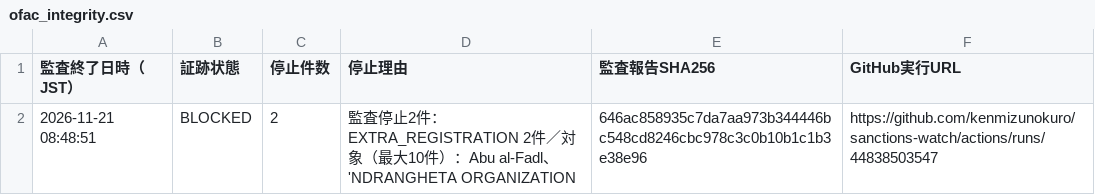
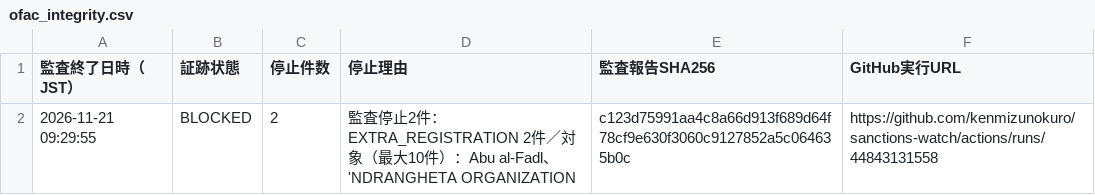
Before and after one commit to kenmizunokuro/sanctions-watch, a CSV file: data/dashboard/ofac_integrity.csv, drawn as a sheet.

```diff
--- a/data/dashboard/ofac_integrity.csv
+++ b/data/dashboard/ofac_integrity.csv
@@ -1,2 +1,2 @@
 監査終了日時（JST）,証跡状態,停止件数,停止理由,監査報告SHA256,GitHub実行URL
-2026-11-21 08:48:51,BLOCKED,2,監査停止2件：EXTRA_REGISTRATION 2件／対象（最大10件）：Abu al-Fadl、'NDRANGHETA ORGANIZATION,646ac858935c7da7aa973b344446bc548cd8246cbc978c3c0b10b1c1b3e38e96,https://github.com/kenmizunokuro/sanctions-watch/actions/runs/44838503547
+2026-11-21 09:29:55,BLOCKED,2,監査停止2件：EXTRA_REGISTRATION 2件／対象（最大10件）：Abu al-Fadl、'NDRANGHETA ORGANIZATION,c123d75991aa4c8a66d913f689d64f78cf9e630f3060c9127852a5c064635b0c,https://github.com/kenmizunokuro/sanctions-watch/actions/runs/44843131558
```
Also changed, not shown: data/dashboard/status.csv, data/dashboard/status_detail.csv, 1 other file.
